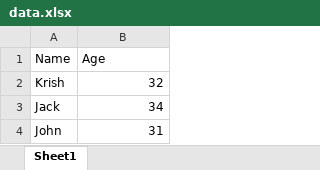
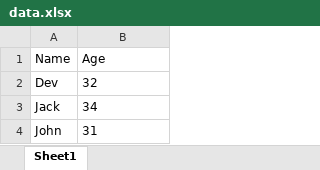
Before and after one commit to Milind1234/DS_ML_DL_NLP, an Excel workbook: 00_Basics/10_Data_Analysis_with_python/data.xlsx, sheet Sheet1, drawn as a sheet; values as stored, in another font and other column widths than the file's, no borders; the diff names each change by its address in the sheet, - before the commit and + after, or states it on an @@ line.

Commit message:
Basics

```diff
--- a/00_Basics/10_Data_Analysis_with_python/data.xlsx (sheet Sheet1)
+++ b/00_Basics/10_Data_Analysis_with_python/data.xlsx (sheet Sheet1)
-A2 (Name): Krish
+A2 (Name): Dev
-B2:B4 alignment: right
+B2:B4 alignment: left
```
Also changed, not shown: 6 other files.
